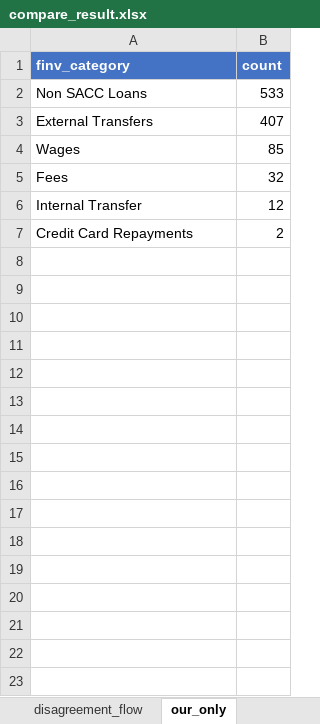
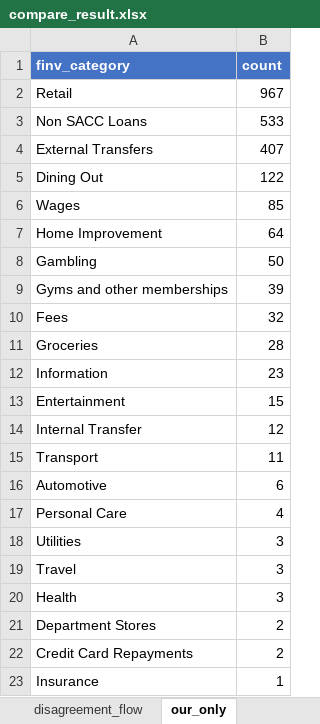
Before and after one commit to EliamZhang/ServiFlow-AI, an Excel workbook: output/compare_result.xlsx, sheet our_only, drawn as a sheet; values as stored, in another font and other column widths than the file's, no borders; the diff names each change by its address in the sheet, - before the commit and + after, or states it on an @@ line.

```diff
--- a/output/compare_result.xlsx (sheet our_only)
+++ b/output/compare_result.xlsx (sheet our_only)
+row 2: Retail | 967
+row 5: Dining Out | 122
+row 7: Home Improvement | 64
+row 8: Gambling | 50
+row 9: Gyms and other memberships | 39
+row 11: Groceries | 28
+row 12: Information | 23
+row 13: Entertainment | 15
+row 15: Transport | 11
+row 16: Automotive | 6
+row 17: Personal Care | 4
+row 18: Utilities | 3
+row 19: Travel | 3
+row 20: Health | 3
+row 21: Department Stores | 2
+row 23: Insurance | 1
```
Also changed, not shown: sheet disagreement_detail, sheet confusion, sheet disagreement_flow, sheet category_summary, sheet illion_only, sheet agreement, 2 more sheets, 3 other files.
